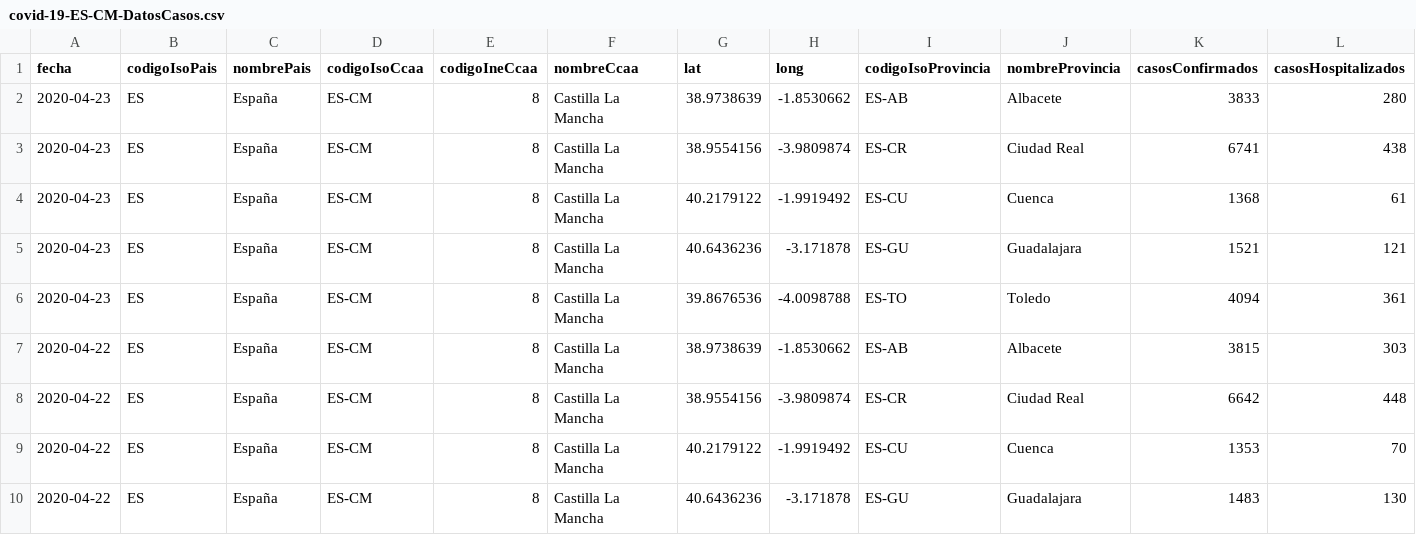
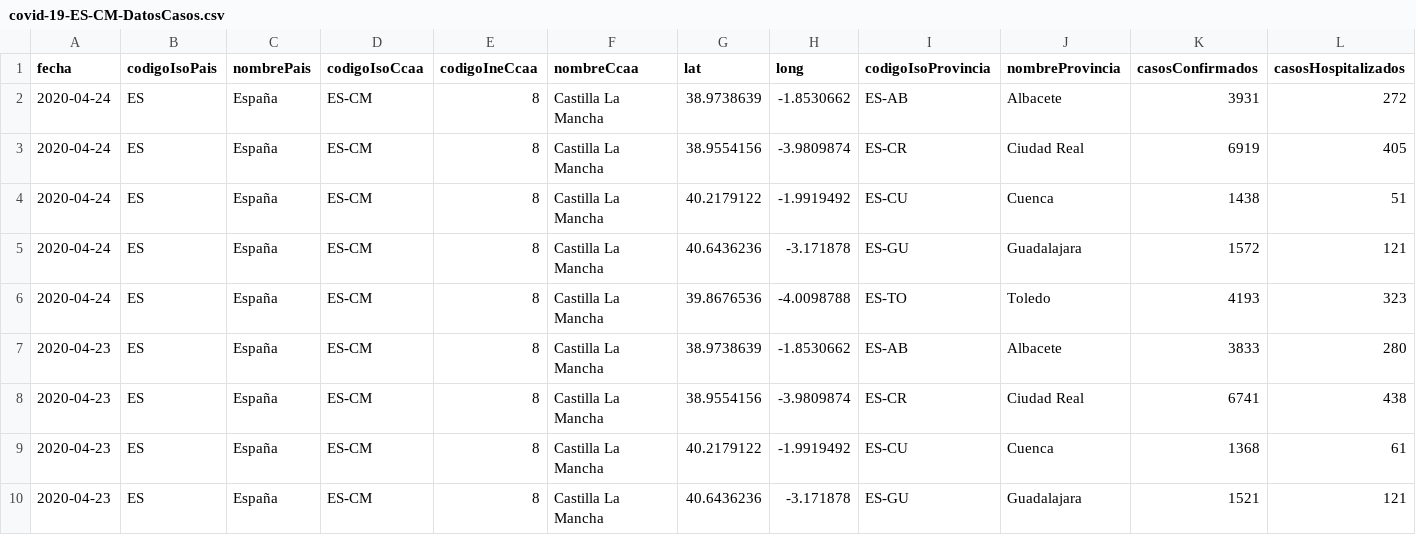
Before and after one commit to Secuoyas-Experience/covid-19-es, a CSV file: datos-comunidades-csv/covid-19-ES-CM-DatosCasos.csv, drawn as a sheet; only a part is shown; the shorter side is filled out with more unchanged rows; rows hold the shown columns only; the diff names each change by its address in the sheet, - before the commit and + after, or states it on an @@ line.

```diff
--- a/datos-comunidades-csv/covid-19-ES-CM-DatosCasos.csv
+++ b/datos-comunidades-csv/covid-19-ES-CM-DatosCasos.csv
+row 2: 2020-04-24 | ES | España | ES-CM | 8 | Castilla La Mancha | 38.9738639 | -1.8530662 | ES-AB | Albacete | 3931 | 272
+row 3: 2020-04-24 | ES | España | ES-CM | 8 | Castilla La Mancha | 38.9554156 | -3.9809874 | ES-CR | Ciudad Real | 6919 | 405
+row 4: 2020-04-24 | ES | España | ES-CM | 8 | Castilla La Mancha | 40.2179122 | -1.9919492 | ES-CU | Cuenca | 1438 | 51
+row 5: 2020-04-24 | ES | España | ES-CM | 8 | Castilla La Mancha | 40.6436236 | -3.171878 | ES-GU | Guadalajara | 1572 | 121
+row 6: 2020-04-24 | ES | España | ES-CM | 8 | Castilla La Mancha | 39.8676536 | -4.0098788 | ES-TO | Toledo | 4193 | 323
```
Also changed, not shown: datos-comunidades-csv/covid-19-ES-AN-DatosCasos.csv, datos-comunidades-csv/covid-19-ES-CL-DatosCasos.csv, 3 other files.
